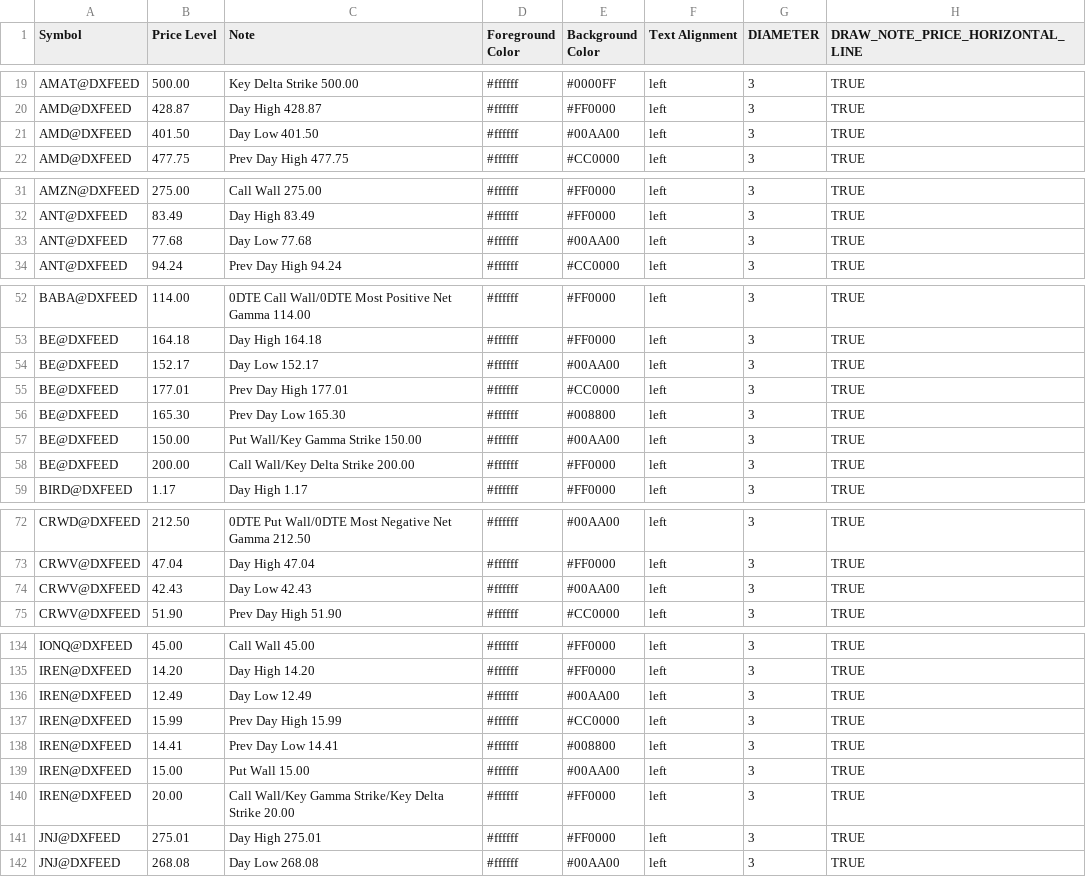
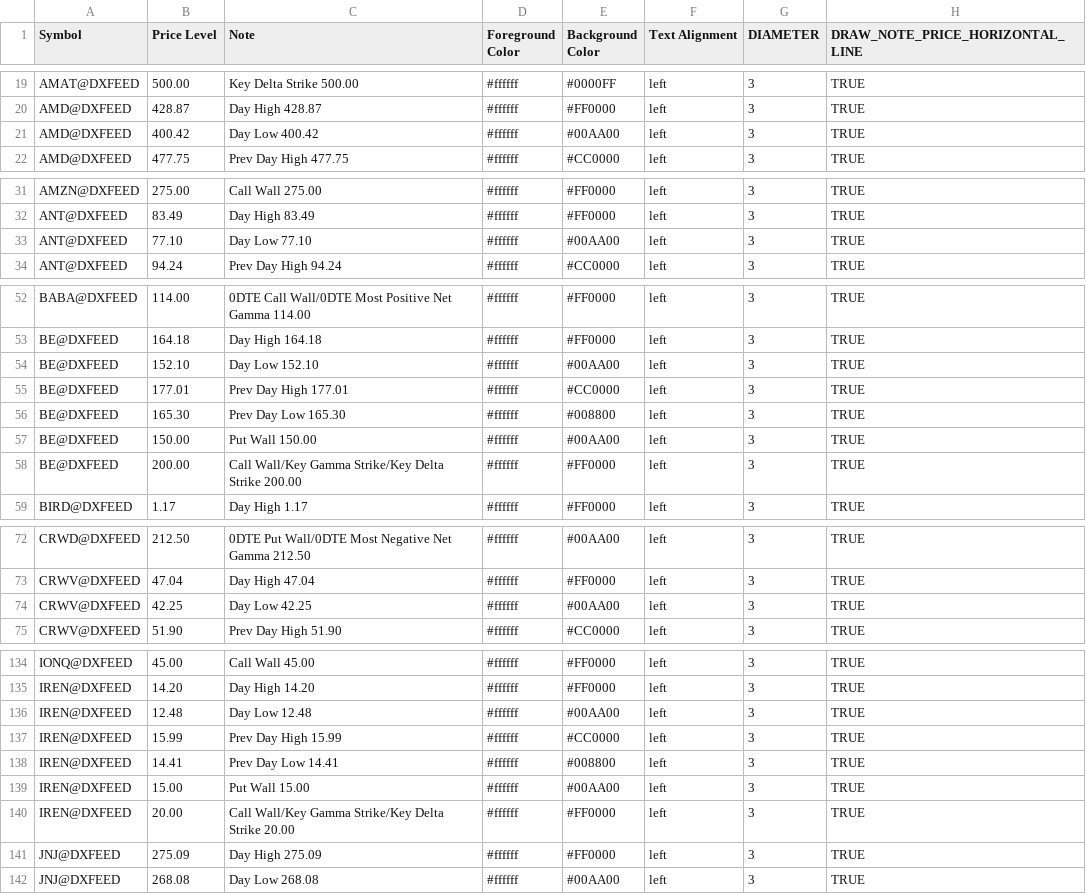
Before and after one commit to marciogmorales/toolbox, a CSV file: bookmap_notes.csv, drawn as a sheet; only a part is shown, gaps mark what is left out; the diff covers the shown part only.

Commit message:
chore: update bookmap notes (2026-11-24T15:54:31.245Z)

```diff
--- a/bookmap_notes.csv
+++ b/bookmap_notes.csv
@@ -20,3 +20,3 @@ AMAT@DXFEED,500.00,Key Delta Strike 500.00,#ffffff,#0000FF,left,3,TRUE
 AMD@DXFEED,428.87,Day High 428.87,#ffffff,#FF0000,left,3,TRUE
-AMD@DXFEED,401.50,Day Low 401.50,#ffffff,#00AA00,left,3,TRUE
+AMD@DXFEED,400.42,Day Low 400.42,#ffffff,#00AA00,left,3,TRUE
 AMD@DXFEED,477.75,Prev Day High 477.75,#ffffff,#CC0000,left,3,TRUE
@@ -32,3 +32,3 @@ AMZN@DXFEED,275.00,Call Wall 275.00,#ffffff,#FF0000,left,3,TRUE
 ANT@DXFEED,83.49,Day High 83.49,#ffffff,#FF0000,left,3,TRUE
-ANT@DXFEED,77.68,Day Low 77.68,#ffffff,#00AA00,left,3,TRUE
+ANT@DXFEED,77.10,Day Low 77.10,#ffffff,#00AA00,left,3,TRUE
 ANT@DXFEED,94.24,Prev Day High 94.24,#ffffff,#CC0000,left,3,TRUE
@@ -53,7 +53,7 @@ BABA@DXFEED,114.00,0DTE Call Wall/0DTE Most Positive Net Gamma 114.00,#ffffff,#F
 BE@DXFEED,164.18,Day High 164.18,#ffffff,#FF0000,left,3,TRUE
-BE@DXFEED,152.17,Day Low 152.17,#ffffff,#00AA00,left,3,TRUE
+BE@DXFEED,152.10,Day Low 152.10,#ffffff,#00AA00,left,3,TRUE
 BE@DXFEED,177.01,Prev Day High 177.01,#ffffff,#CC0000,left,3,TRUE
 BE@DXFEED,165.30,Prev Day Low 165.30,#ffffff,#008800,left,3,TRUE
-BE@DXFEED,150.00,Put Wall/Key Gamma Strike 150.00,#ffffff,#00AA00,left,3,TRUE
-BE@DXFEED,200.00,Call Wall/Key Delta Strike 200.00,#ffffff,#FF0000,left,3,TRUE
+BE@DXFEED,150.00,Put Wall 150.00,#ffffff,#00AA00,left,3,TRUE
+BE@DXFEED,200.00,Call Wall/Key Gamma Strike/Key Delta Strike 200.00,#ffffff,#FF0000,left,3,TRUE
 BIRD@DXFEED,1.17,Day High 1.17,#ffffff,#FF0000,left,3,TRUE
@@ -73,3 +73,3 @@ CRWD@DXFEED,212.50,0DTE Put Wall/0DTE Most Negative Net Gamma 212.50,#ffffff,#00
 CRWV@DXFEED,47.04,Day High 47.04,#ffffff,#FF0000,left,3,TRUE
-CRWV@DXFEED,42.43,Day Low 42.43,#ffffff,#00AA00,left,3,TRUE
+CRWV@DXFEED,42.25,Day Low 42.25,#ffffff,#00AA00,left,3,TRUE
 CRWV@DXFEED,51.90,Prev Day High 51.90,#ffffff,#CC0000,left,3,TRUE
@@ -135,3 +135,3 @@ IONQ@DXFEED,45.00,Call Wall 45.00,#ffffff,#FF0000,left,3,TRUE
 IREN@DXFEED,14.20,Day High 14.20,#ffffff,#FF0000,left,3,TRUE
-IREN@DXFEED,12.49,Day Low 12.49,#ffffff,#00AA00,left,3,TRUE
+IREN@DXFEED,12.48,Day Low 12.48,#ffffff,#00AA00,left,3,TRUE
 IREN@DXFEED,15.99,Prev Day High 15.99,#ffffff,#CC0000,left,3,TRUE
@@ -140,3 +140,3 @@ IREN@DXFEED,15.00,Put Wall 15.00,#ffffff,#00AA00,left,3,TRUE
 IREN@DXFEED,20.00,Call Wall/Key Gamma Strike/Key Delta Strike 20.00,#ffffff,#FF0000,left,3,TRUE
-JNJ@DXFEED,275.01,Day High 275.01,#ffffff,#FF0000,left,3,TRUE
+JNJ@DXFEED,275.09,Day High 275.09,#ffffff,#FF0000,left,3,TRUE
 JNJ@DXFEED,268.08,Day Low 268.08,#ffffff,#00AA00,left,3,TRUE
```
Also changed, not shown: 16 edited cells elsewhere in this file.
